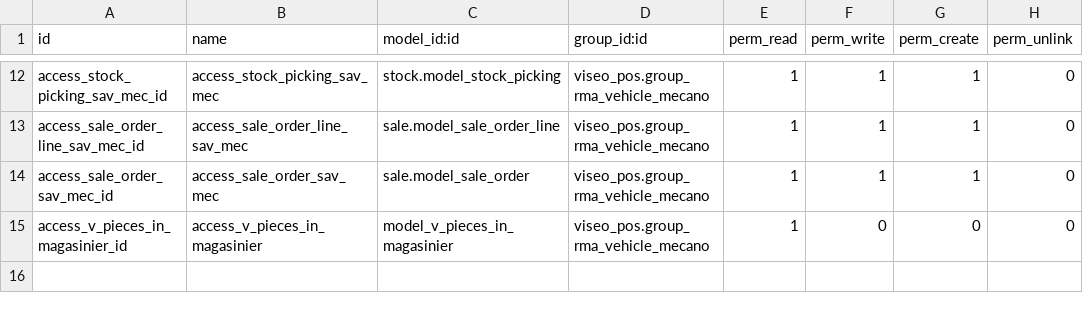
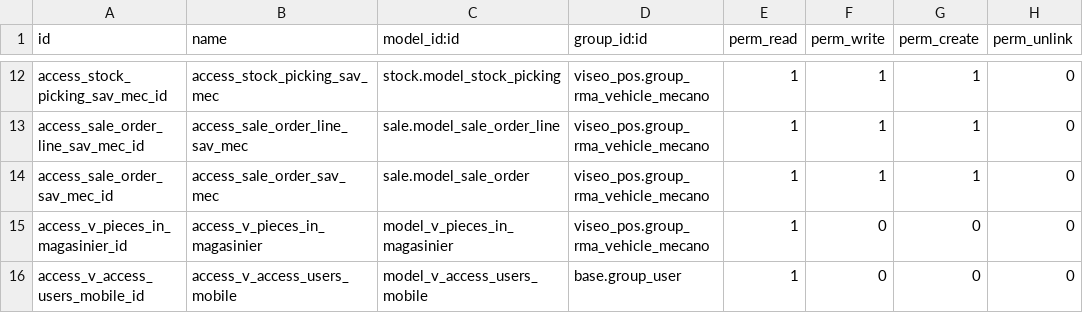
Before and after one commit to Sarobid/odoo-extensions, a CSV file: viseo_pos/security/ir.model.access.csv, drawn as a sheet; only a part is shown, gaps mark what is left out.

Commit message:
configuration de l'acces mobile

```diff
--- a/viseo_pos/security/ir.model.access.csv
+++ b/viseo_pos/security/ir.model.access.csv
@@ -15 +15,2 @@ access_sale_order_sav_mec_id,access_sale_order_sav_mec,sale.model_sale_order,vis
 access_v_pieces_in_magasinier_id,access_v_pieces_in_magasinier,model_v_pieces_in_magasinier,viseo_pos.group_rma_vehicle_mecano,1,0,0,0
+access_v_access_users_mobile_id,access_v_access_users_mobile,model_v_access_users_mobile,base.group_user,1,0,0,0
```
Also changed, not shown: 7 other files.
